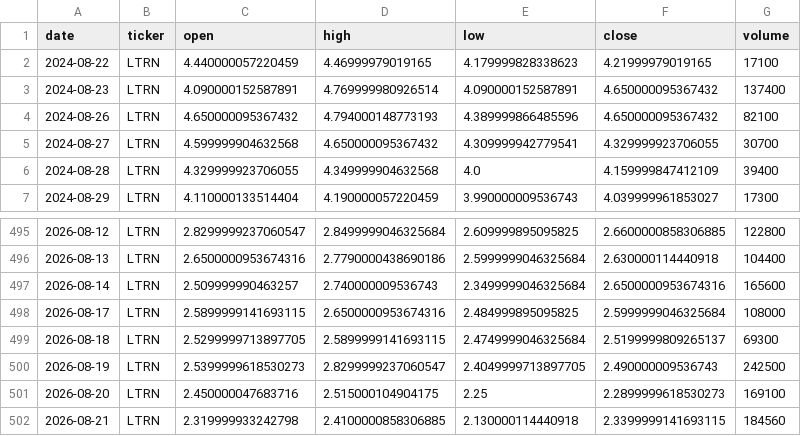
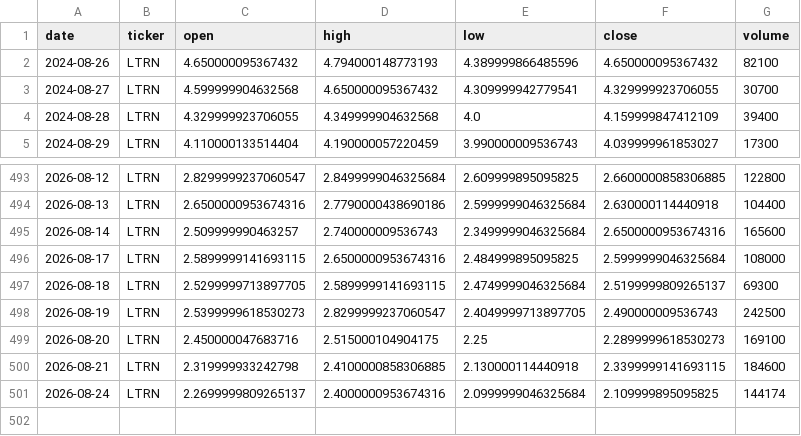
Before and after one commit to averma-ltrn/ltrn-stock-analyzer, a CSV file: data/raw/ltrn_prices_raw.csv, drawn as a sheet; only a part is shown, gaps mark what is left out.

```diff
--- a/data/raw/ltrn_prices_raw.csv
+++ b/data/raw/ltrn_prices_raw.csv
@@ -1,4 +1,2 @@
 date,ticker,open,high,low,close,volume
-2024-08-22,LTRN,4.440000057220459,4.46999979019165,4.179999828338623,4.21999979019165,17100
-2024-08-23,LTRN,4.090000152587891,4.769999980926514,4.090000152587891,4.650000095367432,137400
 2024-08-26,LTRN,4.650000095367432,4.794000148773193,4.389999866485596,4.650000095367432,82100
@@ -501,2 +499,3 @@ date,ticker,open,high,low,close,volume
 2026-08-20,LTRN,2.450000047683716,2.515000104904175,2.25,2.2899999618530273,169100
-2026-08-21,LTRN,2.319999933242798,2.4100000858306885,2.130000114440918,2.3399999141693115,184560
+2026-08-21,LTRN,2.319999933242798,2.4100000858306885,2.130000114440918,2.3399999141693115,184600
+2026-08-24,LTRN,2.2699999809265137,2.4000000953674316,2.0999999046325684,2.109999895095825,144174
```
Also changed, not shown: data/processed/ltrn_indicators.csv, data/raw/ltrn_fundamentals_raw.csv, 1 other file.
